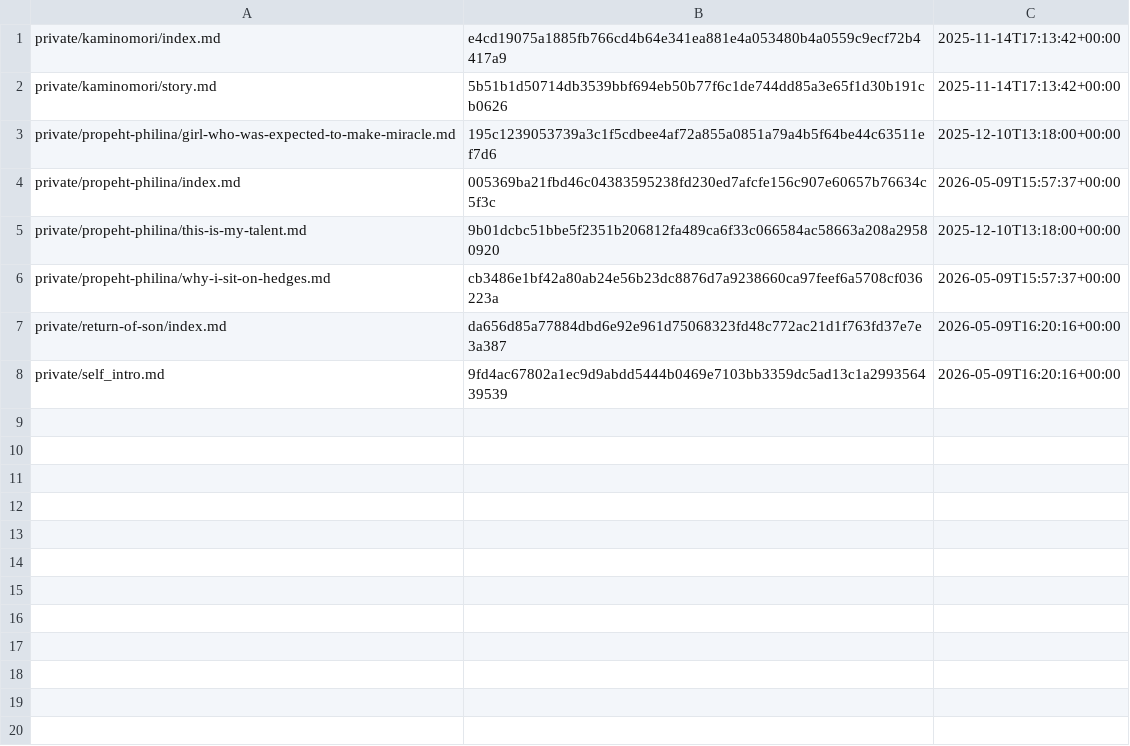
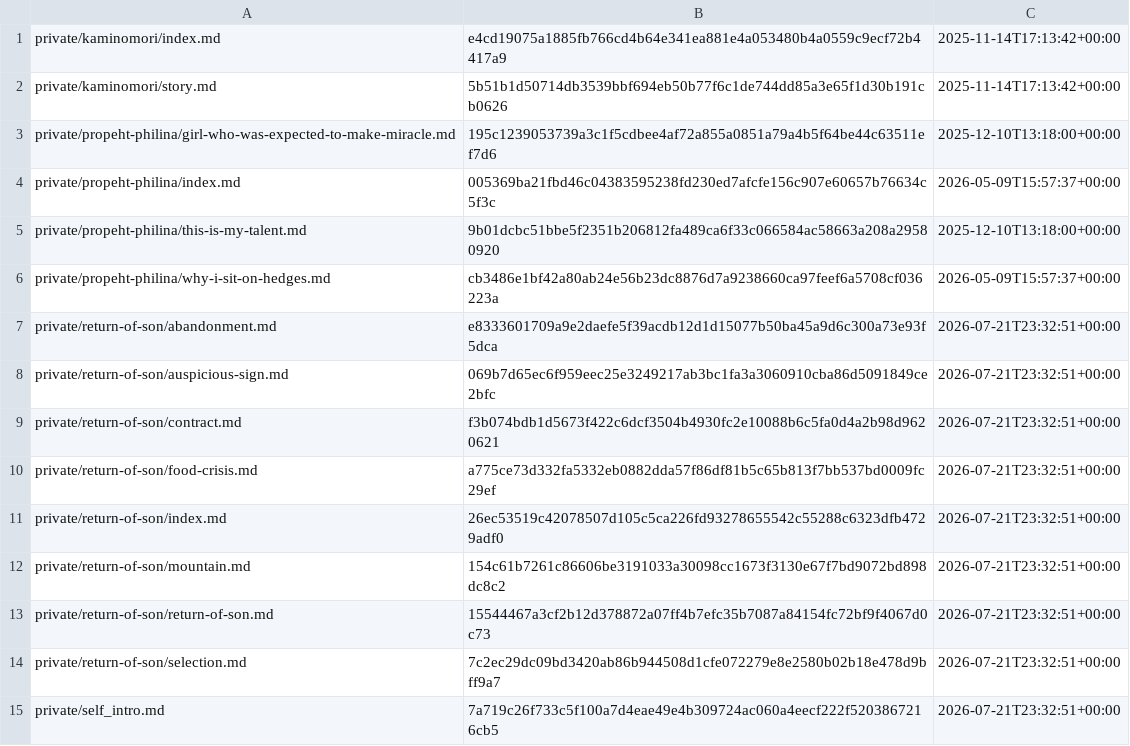
Before and after one commit to i-am-mole/mogura-novel, a CSV file: data/update_history.csv, drawn as a sheet.

```diff
--- a/data/update_history.csv
+++ b/data/update_history.csv
@@ -6,3 +6,10 @@ private/propeht-philina/this-is-my-talent.md,9b01dcbc51bbe5f2351b206812fa489ca6f
 private/propeht-philina/why-i-sit-on-hedges.md,cb3486e1bf42a80ab24e56b23dc8876d7a9238660ca97feef6a5708cf036223a,2026-05-09T15:57:37+00:00
-private/return-of-son/index.md,da656d85a77884dbd6e92e961d75068323fd48c772ac21d1f763fd37e7e3a387,2026-05-09T16:20:16+00:00
-private/self_intro.md,9fd4ac67802a1ec9d9abdd5444b0469e7103bb3359dc5ad13c1a299356439539,2026-05-09T16:20:16+00:00
+private/return-of-son/abandonment.md,e8333601709a9e2daefe5f39acdb12d1d15077b50ba45a9d6c300a73e93f5dca,2026-07-21T23:32:51+00:00
+private/return-of-son/auspicious-sign.md,069b7d65ec6f959eec25e3249217ab3bc1fa3a3060910cba86d5091849ce2bfc,2026-07-21T23:32:51+00:00
+private/return-of-son/contract.md,f3b074bdb1d5673f422c6dcf3504b4930fc2e10088b6c5fa0d4a2b98d9620621,2026-07-21T23:32:51+00:00
+private/return-of-son/food-crisis.md,a775ce73d332fa5332eb0882dda57f86df81b5c65b813f7bb537bd0009fc29ef,2026-07-21T23:32:51+00:00
+private/return-of-son/index.md,26ec53519c42078507d105c5ca226fd93278655542c55288c6323dfb4729adf0,2026-07-21T23:32:51+00:00
+private/return-of-son/mountain.md,154c61b7261c86606be3191033a30098cc1673f3130e67f7bd9072bd898dc8c2,2026-07-21T23:32:51+00:00
+private/return-of-son/return-of-son.md,15544467a3cf2b12d378872a07ff4b7efc35b7087a84154fc72bf9f4067d0c73,2026-07-21T23:32:51+00:00
+private/return-of-son/selection.md,7c2ec29dc09bd3420ab86b944508d1cfe072279e8e2580b02b18e478d9bff9a7,2026-07-21T23:32:51+00:00
+private/self_intro.md,7a719c26f733c5f100a7d4eae49e4b309724ac060a4eecf222f5203867216cb5,2026-07-21T23:32:51+00:00
```
Also changed, not shown: 17 other files.
